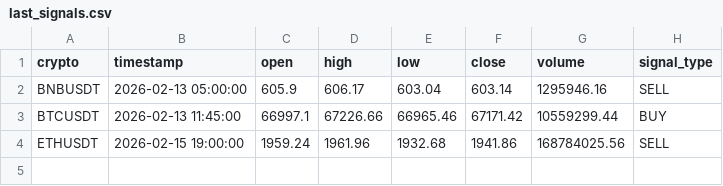
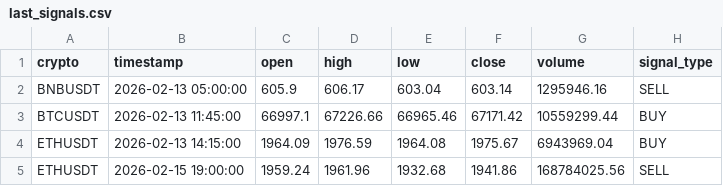
Before and after one commit to asusrog1650/automation_run_15mins, a CSV file: last_signals.csv, drawn as a sheet; the diff names each change by its address in the sheet, - before the commit and + after, or states it on an @@ line.

```diff
--- a/last_signals.csv
+++ b/last_signals.csv
+row 4: ETHUSDT | 2026-02-13 14:15:00 | 1964.09 | 1976.59 | 1964.08 | 1975.67 | 6943969.04 | BUY
```
